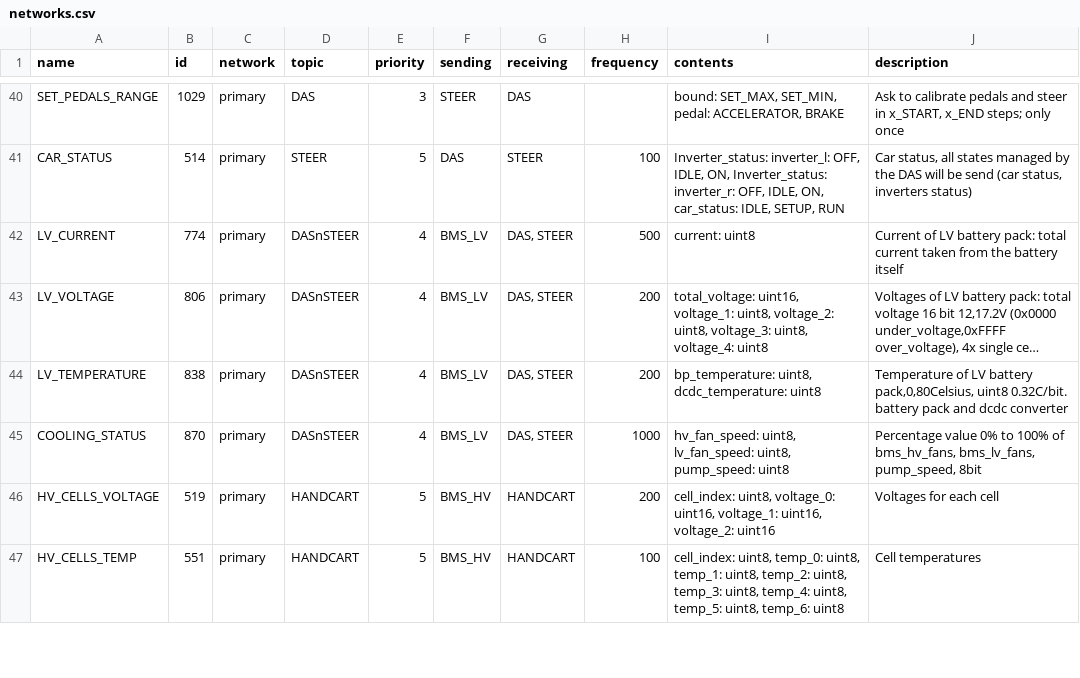
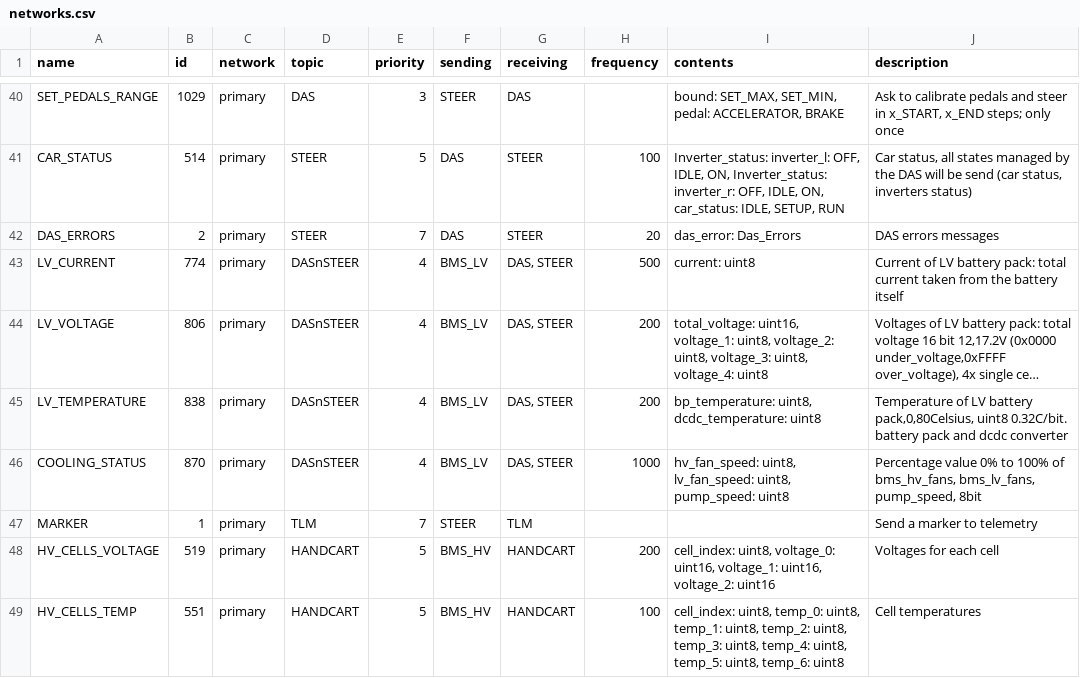
Before and after one commit to eagletrt/can-cicd-forkme, a CSV file: sheet_generator/networks.csv, drawn as a sheet; only a part is shown, gaps mark what is left out; long unchanged cells end in …; the diff covers the shown part only.

```diff
--- a/sheet_generator/networks.csv
+++ b/sheet_generator/networks.csv
@@ -41,2 +41,3 @@ SET_PEDALS_RANGE,1029,primary,DAS,3,STEER,DAS,,"bound: SET_MAX, SET_MIN, pedal:
 CAR_STATUS,514,primary,STEER,5,DAS,STEER,100,"Inverter_status: inverter_l: OFF, IDLE, ON, Inverter_status: inverter_r: OFF, IDLE, ON, car_status: IDLE, SETUP, RUN","Car status, all states managed by the DAS will be send (car status, inverters status)"
+DAS_ERRORS,2,primary,STEER,7,DAS,STEER,20,das_error: Das_Errors,DAS errors messages
 LV_CURRENT,774,primary,DASnSTEER,4,BMS_LV,"DAS, STEER",500,current: uint8,Current of LV battery pack: total current taken from the battery itself
@@ -45,2 +46,3 @@ LV_TEMPERATURE,838,primary,DASnSTEER,4,BMS_LV,"DAS, STEER",200,"bp_temperature:
 COOLING_STATUS,870,primary,DASnSTEER,4,BMS_LV,"DAS, STEER",1000,"hv_fan_speed: uint8, lv_fan_speed: uint8, pump_speed: uint8","Percentage value 0% to 100% of bms_hv_fans, bms_lv_fans, pump_speed, 8bit"
+MARKER,1,primary,TLM,7,STEER,TLM,,,Send a marker to telemetry
 HV_CELLS_VOLTAGE,519,primary,HANDCART,5,BMS_HV,HANDCART,200,"cell_index: uint8, voltage_0: uint16, voltage_1: uint16, voltage_2: uint16",Voltages for each cell
```
Also changed, not shown: 2 added rows and 2 edited cells elsewhere in this file, 19 other files.
